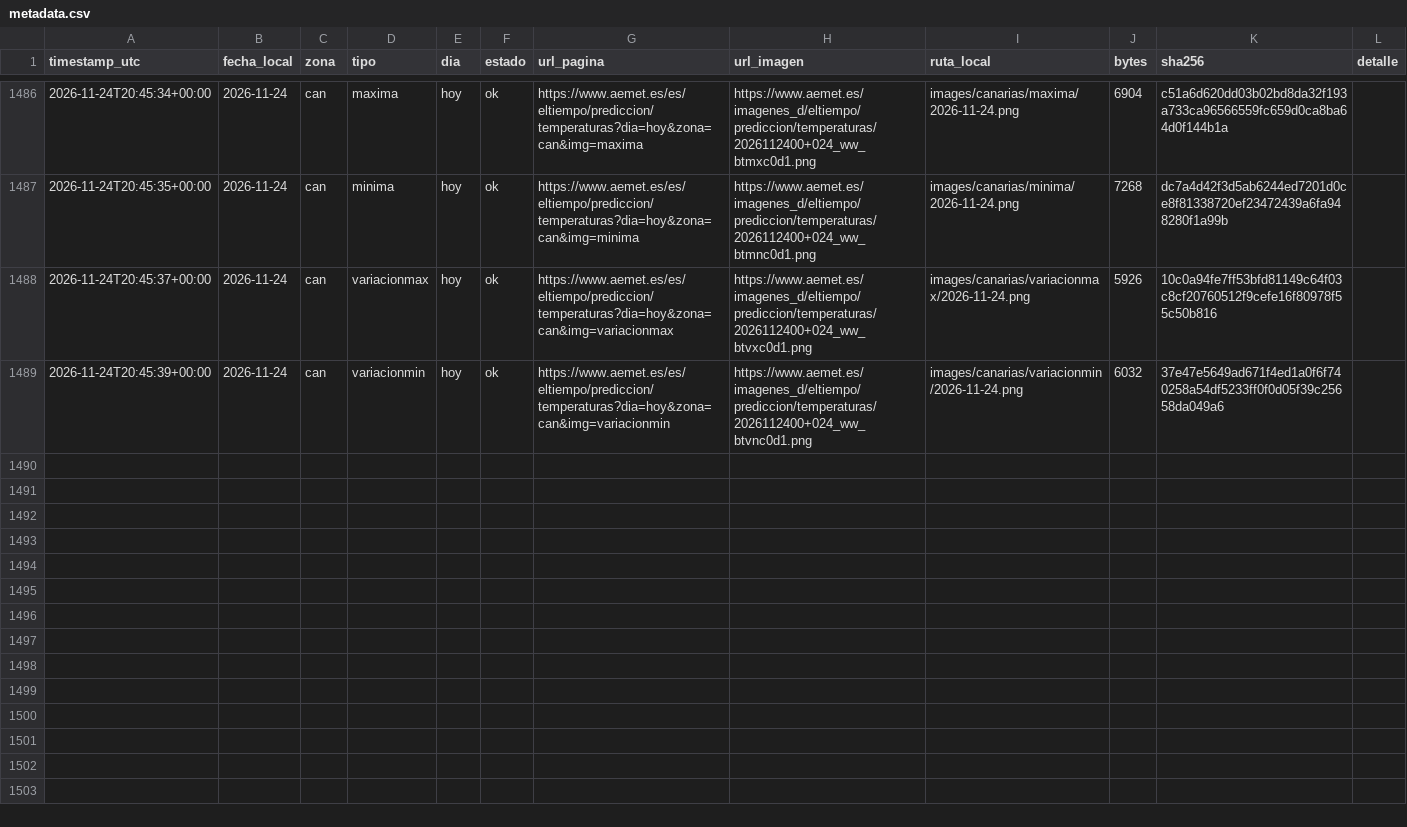
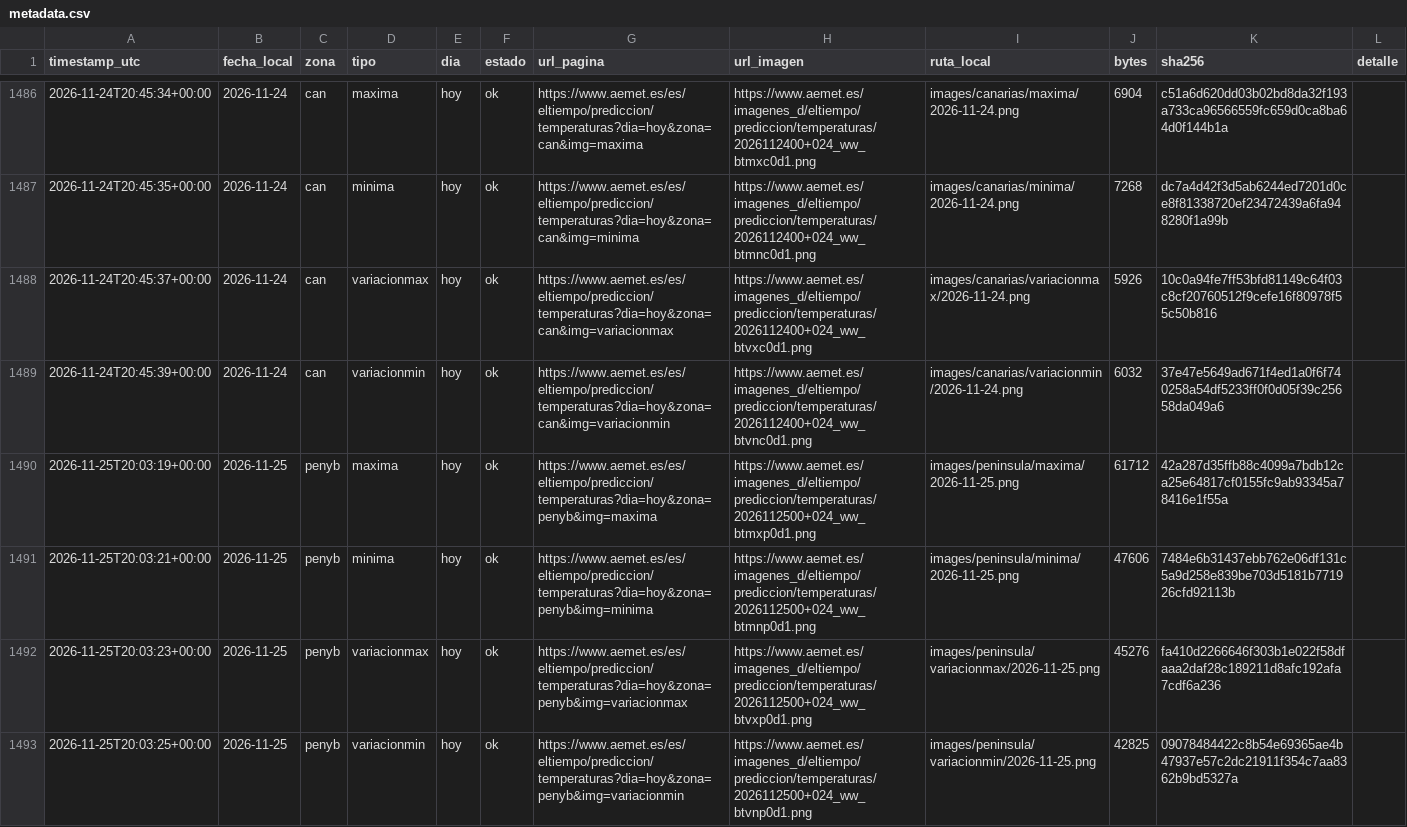
Before and after one commit to prestigyo/refugio-climatico, a CSV file: aemet-temperaturas/metadata.csv, drawn as a sheet; only a part is shown, gaps mark what is left out; the diff covers the shown part only.

```diff
--- a/aemet-temperaturas/metadata.csv
+++ b/aemet-temperaturas/metadata.csv
@@ -1489 +1489,5 @@ timestamp_utc,fecha_local,zona,tipo,dia,estado,url_pagina,url_imagen,ruta_local,
 2026-11-24T20:45:39+00:00,2026-11-24,can,variacionmin,hoy,ok,https://www.aemet.es/es/eltiempo/prediccion/temperaturas?dia=hoy&zona=can&img=variacionmin,https://www.aemet.es/imagenes_d/eltiempo/prediccion/temperaturas/2026112400+024_ww_btvnc0d1.png,images/canarias/variacionmin/2026-11-24.png,6032,37e47e5649ad671f4ed1a0f6f740258a54df5233ff0f0d05f39c25658da049a6,
+2026-11-25T20:03:19+00:00,2026-11-25,penyb,maxima,hoy,ok,https://www.aemet.es/es/eltiempo/prediccion/temperaturas?dia=hoy&zona=penyb&img=maxima,https://www.aemet.es/imagenes_d/eltiempo/prediccion/temperaturas/2026112500+024_ww_btmxp0d1.png,images/peninsula/maxima/2026-11-25.png,61712,42a287d35ffb88c4099a7bdb12ca25e64817cf0155fc9ab93345a78416e1f55a,
+2026-11-25T20:03:21+00:00,2026-11-25,penyb,minima,hoy,ok,https://www.aemet.es/es/eltiempo/prediccion/temperaturas?dia=hoy&zona=penyb&img=minima,https://www.aemet.es/imagenes_d/eltiempo/prediccion/temperaturas/2026112500+024_ww_btmnp0d1.png,images/peninsula/minima/2026-11-25.png,47606,7484e6b31437ebb762e06df131c5a9d258e839be703d5181b771926cfd92113b,
+2026-11-25T20:03:23+00:00,2026-11-25,penyb,variacionmax,hoy,ok,https://www.aemet.es/es/eltiempo/prediccion/temperaturas?dia=hoy&zona=penyb&img=variacionmax,https://www.aemet.es/imagenes_d/eltiempo/prediccion/temperaturas/2026112500+024_ww_btvxp0d1.png,images/peninsula/variacionmax/2026-11-25.png,45276,fa410d2266646f303b1e022f58dfaaa2daf28c189211d8afc192afa7cdf6a236,
+2026-11-25T20:03:25+00:00,2026-11-25,penyb,variacionmin,hoy,ok,https://www.aemet.es/es/eltiempo/prediccion/temperaturas?dia=hoy&zona=penyb&img=variacionmin,https://www.aemet.es/imagenes_d/eltiempo/prediccion/temperaturas/2026112500+024_ww_btvnp0d1.png,images/peninsula/variacionmin/2026-11-25.png,42825,09078484422c8b54e69365ae4b47937e57c2dc21911f354c7aa8362b9bd5327a,
```
Also changed, not shown: 4 added rows elsewhere in this file, 8 other files.
